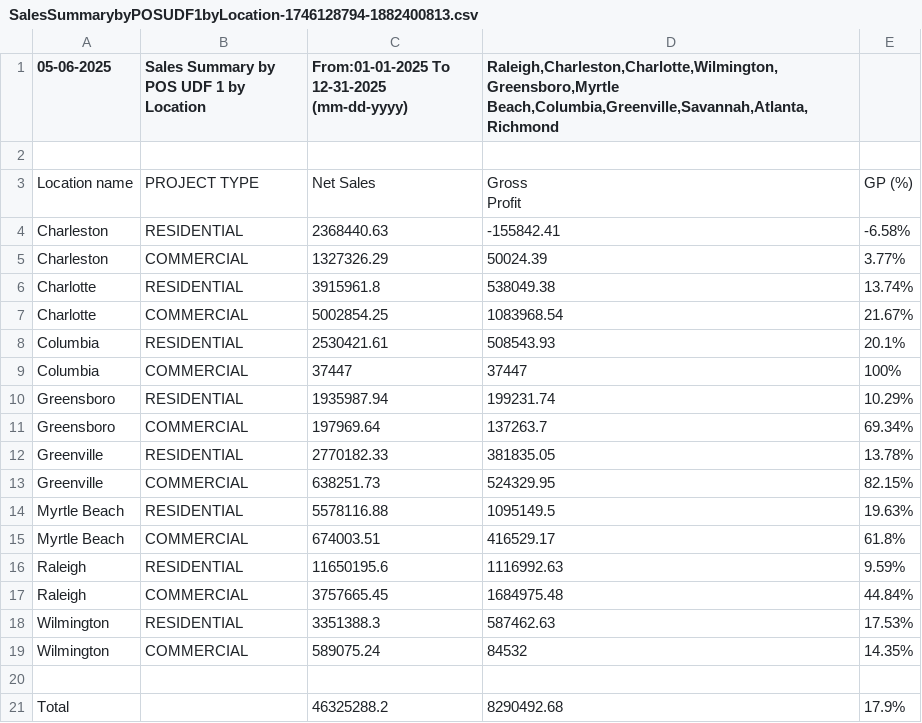
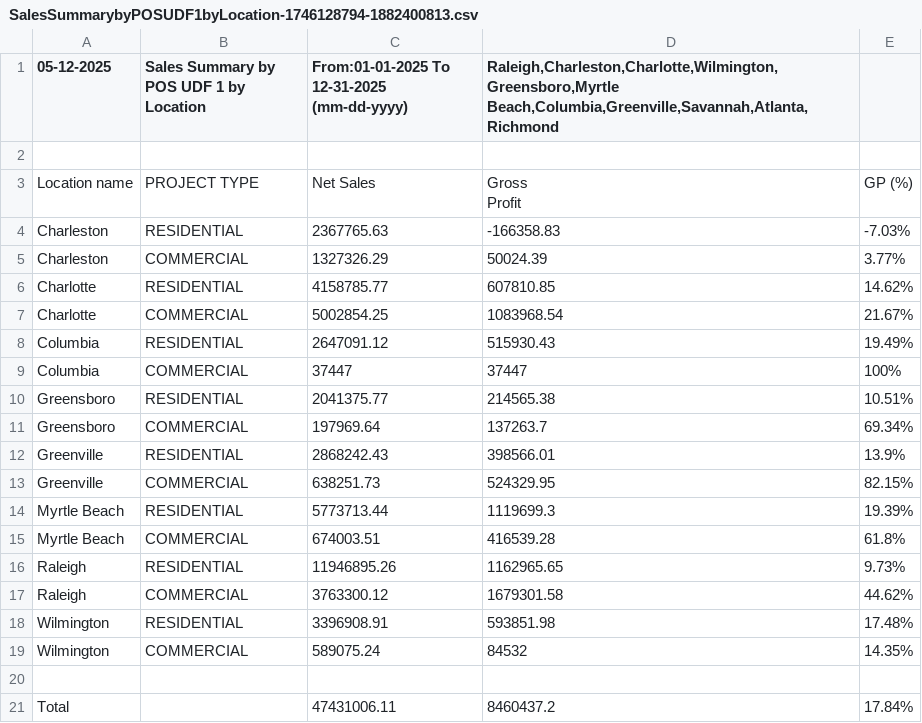
Before and after one commit to RichardMCGirt/Briqdata, a CSV file: SalesSummarybyPOSUDF1byLocation-1746128794-1882400813.csv, drawn as a sheet.

```diff
--- a/SalesSummarybyPOSUDF1byLocation-1746128794-1882400813.csv
+++ b/SalesSummarybyPOSUDF1byLocation-1746128794-1882400813.csv
@@ -1,2 +1,2 @@
-"05-06-2025","Sales Summary by POS UDF 1 by Location","From:01-01-2025 To 12-31-2025 (mm-dd-yyyy)","Raleigh,Charleston,Charlotte,Wilmington,Greensboro,Myrtle Beach,Columbia,Greenville,Savannah,Atlanta,Richmond",""
+"05-12-2025","Sales Summary by POS UDF 1 by Location","From:01-01-2025 To 12-31-2025 (mm-dd-yyyy)","Raleigh,Charleston,Charlotte,Wilmington,Greensboro,Myrtle Beach,Columbia,Greenville,Savannah,Atlanta,Richmond",""
 "","","","",""
@@ -4,19 +4,19 @@
 Profit","GP (%)"
-"Charleston","RESIDENTIAL","2368440.63","-155842.41","-6.58%"
+"Charleston","RESIDENTIAL","2367765.63","-166358.83","-7.03%"
 "Charleston","COMMERCIAL","1327326.29","50024.39","3.77%"
-"Charlotte","RESIDENTIAL","3915961.8","538049.38","13.74%"
+"Charlotte","RESIDENTIAL","4158785.77","607810.85","14.62%"
 "Charlotte","COMMERCIAL","5002854.25","1083968.54","21.67%"
-"Columbia","RESIDENTIAL","2530421.61","508543.93","20.1%"
+"Columbia","RESIDENTIAL","2647091.12","515930.43","19.49%"
 "Columbia","COMMERCIAL","37447","37447","100%"
-"Greensboro","RESIDENTIAL","1935987.94","199231.74","10.29%"
+"Greensboro","RESIDENTIAL","2041375.77","214565.38","10.51%"
 "Greensboro","COMMERCIAL","197969.64","137263.7","69.34%"
-"Greenville","RESIDENTIAL","2770182.33","381835.05","13.78%"
+"Greenville","RESIDENTIAL","2868242.43","398566.01","13.9%"
 "Greenville","COMMERCIAL","638251.73","524329.95","82.15%"
-"Myrtle Beach","RESIDENTIAL","5578116.88","1095149.5","19.63%"
-"Myrtle Beach","COMMERCIAL","674003.51","416529.17","61.8%"
-"Raleigh","RESIDENTIAL","11650195.6","1116992.63","9.59%"
-"Raleigh","COMMERCIAL","3757665.45","1684975.48","44.84%"
-"Wilmington","RESIDENTIAL","3351388.3","587462.63","17.53%"
+"Myrtle Beach","RESIDENTIAL","5773713.44","1119699.3","19.39%"
+"Myrtle Beach","COMMERCIAL","674003.51","416539.28","61.8%"
+"Raleigh","RESIDENTIAL","11946895.26","1162965.65","9.73%"
+"Raleigh","COMMERCIAL","3763300.12","1679301.58","44.62%"
+"Wilmington","RESIDENTIAL","3396908.91","593851.98","17.48%"
 "Wilmington","COMMERCIAL","589075.24","84532","14.35%"
 "","","","",""
-"Total","","46325288.2","8290492.68","17.9%"
+"Total","","47431006.11","8460437.2","17.84%"
```
Also changed, not shown: SalesComparisonbyMasterAccount-1746031907-414419086 (1).csv, sales_report.csv, 3 other files.
